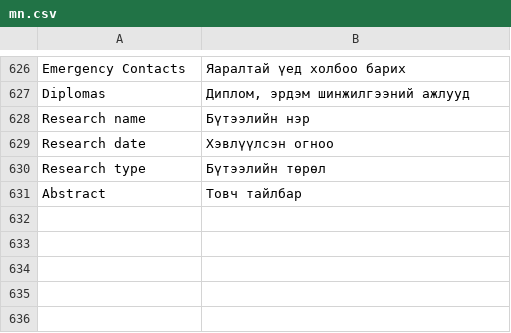
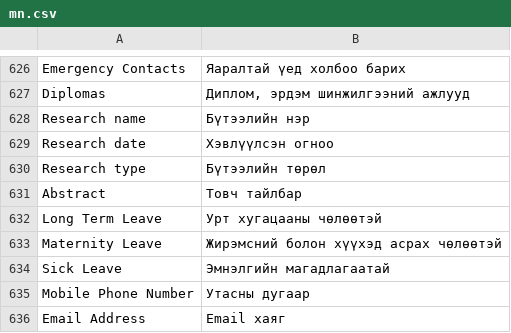
Before and after one commit to zaya24095/ERP_Frappe_MN, a CSV file: erpnext/mn.csv, drawn as a sheet; only a part is shown, gaps mark what is left out; the diff names each change by its address in the sheet, - before the commit and + after, or states it on an @@ line.

Commit message:
Update mn.csv

```diff
--- a/erpnext/mn.csv
+++ b/erpnext/mn.csv
+row 632: Long Term Leave | Урт хугацааны чөлөөтэй
+row 633: Maternity Leave | Жирэмсний болон хүүхэд асрах чөлөөтэй
+row 634: Sick Leave | Эмнэлгийн магадлагаатай
+row 635: Mobile Phone Number | Утасны дугаар
+row 636: Email Address | Email хаяг
```
